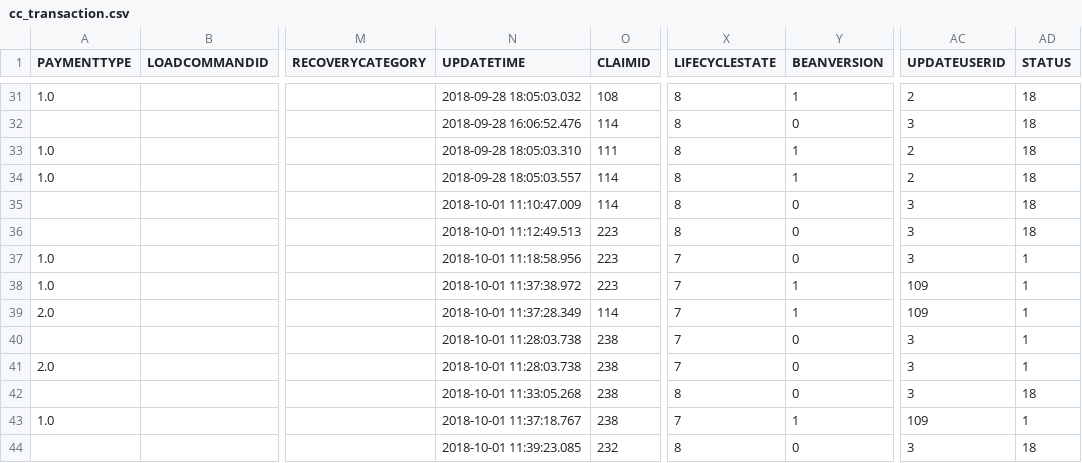
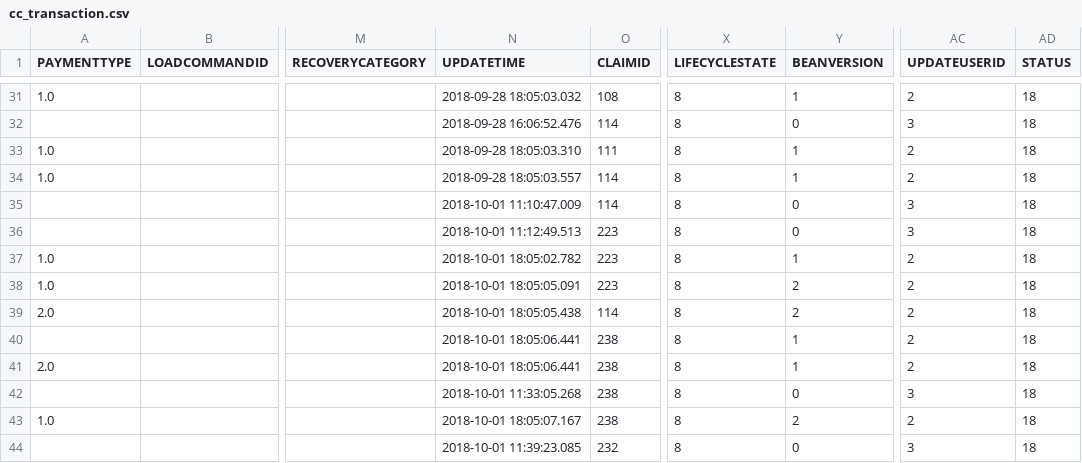
Before and after one commit to DeloitteAM/AmericanM, a CSV file: 05.Intertmediate/cc_transaction.csv, drawn as a sheet; only a part is shown, gaps mark what is left out; the diff covers the shown part only; the diff names each change by its address in the sheet, - before the commit and + after, or states it on an @@ line.

```diff
--- a/05.Intertmediate/cc_transaction.csv
+++ b/05.Intertmediate/cc_transaction.csv
-N37 (UPDATETIME): 2018-10-01 11:18:58.956
+N37 (UPDATETIME): 2018-10-01 18:05:02.782
-X37:X41 (LIFECYCLESTATE): 7
+X37:X41 (LIFECYCLESTATE): 8
-Y37 (BEANVERSION): 0
+Y37 (BEANVERSION): 1
-AC37 (UPDATEUSERID): 3
+AC37 (UPDATEUSERID): 2
-AD37:AD41 (STATUS): 1
+AD37:AD41 (STATUS): 18
-N38 (UPDATETIME): 2018-10-01 11:37:38.972
+N38 (UPDATETIME): 2018-10-01 18:05:05.091
-Y38:Y39 (BEANVERSION): 1
+Y38:Y39 (BEANVERSION): 2
-AC38:AC39 (UPDATEUSERID): 109
+AC38:AC39 (UPDATEUSERID): 2
-N39 (UPDATETIME): 2018-10-01 11:37:28.349
+N39 (UPDATETIME): 2018-10-01 18:05:05.438
-N40:N41 (UPDATETIME): 2018-10-01 11:28:03.738
+N40:N41 (UPDATETIME): 2018-10-01 18:05:06.441
-Y40:Y41 (BEANVERSION): 0
+Y40:Y41 (BEANVERSION): 1
-AC40:AC41 (UPDATEUSERID): 3
+AC40:AC41 (UPDATEUSERID): 2
-N43 (UPDATETIME): 2018-10-01 11:37:18.767
+N43 (UPDATETIME): 2018-10-01 18:05:07.167
-X43 (LIFECYCLESTATE): 7
+X43 (LIFECYCLESTATE): 8
-Y43 (BEANVERSION): 1
+Y43 (BEANVERSION): 2
-AC43 (UPDATEUSERID): 109
+AC43 (UPDATEUSERID): 2
-AD43 (STATUS): 1
+AD43 (STATUS): 18
```
Also changed, not shown: 40 edited cells elsewhere in this file, 05.Intertmediate/cc_claim.csv, 7 other files.
